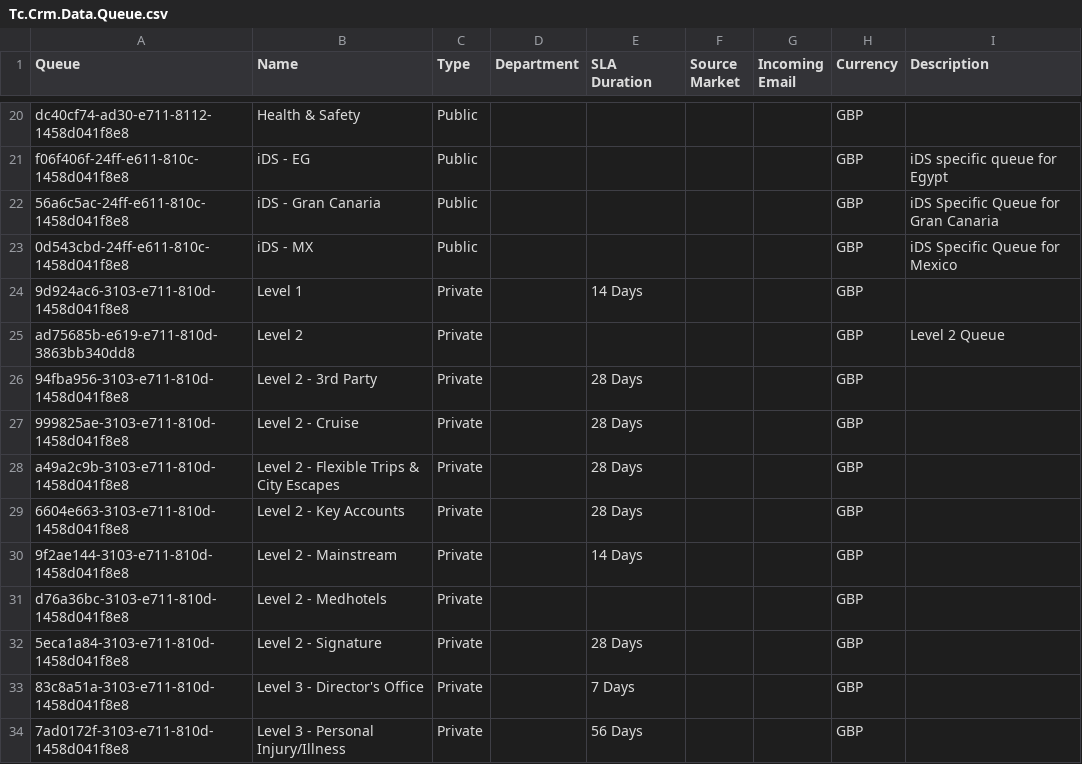
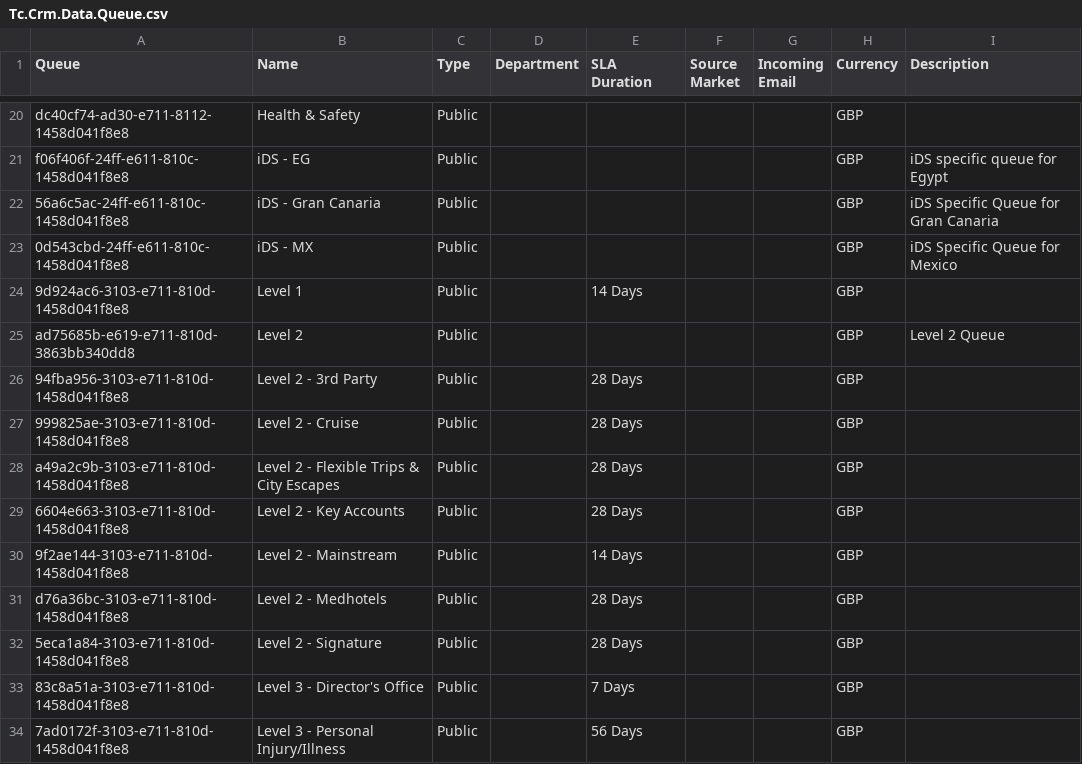
Before and after one commit to HansRoelants1979/msd-online-solution4, a CSV file: Main/Source/Tc.Crm.Data/Tc.Crm.Data.Queue.csv, drawn as a sheet; only a part is shown, gaps mark what is left out; the diff covers the shown part only.

Commit message:
Queue Ref Data from MarkRef Data from ML

```diff
--- a/Main/Source/Tc.Crm.Data/Tc.Crm.Data.Queue.csv
+++ b/Main/Source/Tc.Crm.Data/Tc.Crm.Data.Queue.csv
@@ -23,12 +23,12 @@ f06f406f-24ff-e611-810c-1458d041f8e8,iDS - EG,Public,,,,,GBP,iDS specific queue
 0d543cbd-24ff-e611-810c-1458d041f8e8,iDS - MX,Public,,,,,GBP,iDS Specific Queue for Mexico
-9d924ac6-3103-e711-810d-1458d041f8e8,Level 1,Private,,14 Days,,,GBP,
-ad75685b-e619-e711-810d-3863bb340dd8,Level 2,Private,,,,,GBP,Level 2 Queue
-94fba956-3103-e711-810d-1458d041f8e8,Level 2 - 3rd Party,Private,,28 Days,,,GBP,
-999825ae-3103-e711-810d-1458d041f8e8,Level 2 - Cruise,Private,,28 Days,,,GBP,
-a49a2c9b-3103-e711-810d-1458d041f8e8,Level 2 - Flexible Trips & City Escapes,Private,,28 Days,,,GBP,
-6604e663-3103-e711-810d-1458d041f8e8,Level 2 - Key Accounts,Private,,28 Days,,,GBP,
-9f2ae144-3103-e711-810d-1458d041f8e8,Level 2 - Mainstream,Private,,14 Days,,,GBP,
-d76a36bc-3103-e711-810d-1458d041f8e8,Level 2 - Medhotels,Private,,,,,GBP,
-5eca1a84-3103-e711-810d-1458d041f8e8,Level 2 - Signature,Private,,28 Days,,,GBP,
-83c8a51a-3103-e711-810d-1458d041f8e8,Level 3 - Director's Office,Private,,7 Days,,,GBP,
-7ad0172f-3103-e711-810d-1458d041f8e8,Level 3 - Personal Injury/Illness,Private,,56 Days,,,GBP,
+9d924ac6-3103-e711-810d-1458d041f8e8,Level 1,Public,,14 Days,,,GBP,
+ad75685b-e619-e711-810d-3863bb340dd8,Level 2,Public,,,,,GBP,Level 2 Queue
+94fba956-3103-e711-810d-1458d041f8e8,Level 2 - 3rd Party,Public,,28 Days,,,GBP,
+999825ae-3103-e711-810d-1458d041f8e8,Level 2 - Cruise,Public,,28 Days,,,GBP,
+a49a2c9b-3103-e711-810d-1458d041f8e8,Level 2 - Flexible Trips & City Escapes,Public,,28 Days,,,GBP,
+6604e663-3103-e711-810d-1458d041f8e8,Level 2 - Key Accounts,Public,,28 Days,,,GBP,
+9f2ae144-3103-e711-810d-1458d041f8e8,Level 2 - Mainstream,Public,,14 Days,,,GBP,
+d76a36bc-3103-e711-810d-1458d041f8e8,Level 2 - Medhotels,Public,,28 Days,,,GBP,
+5eca1a84-3103-e711-810d-1458d041f8e8,Level 2 - Signature,Public,,28 Days,,,GBP,
+83c8a51a-3103-e711-810d-1458d041f8e8,Level 3 - Director's Office,Public,,7 Days,,,GBP,
+7ad0172f-3103-e711-810d-1458d041f8e8,Level 3 - Personal Injury/Illness,Public,,56 Days,,,GBP,
```
Also changed, not shown: 29 edited cells elsewhere in this file.
